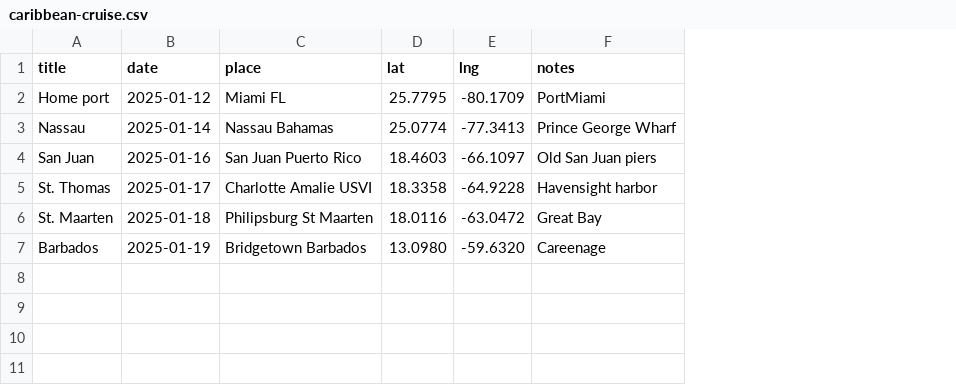
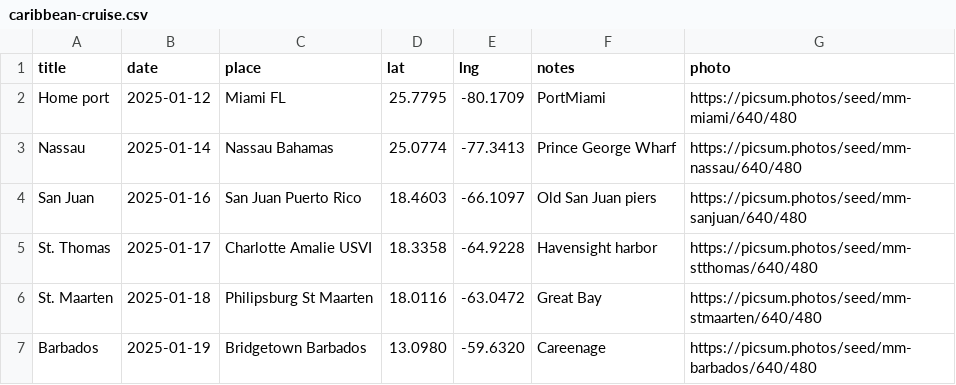
Before and after one commit to jojopdmf-a11y/MemoryMap, a CSV file: public/caribbean-cruise.csv, drawn as a sheet; the diff names each change by its address in the sheet, - before the commit and + after, or states it on an @@ line.

```diff
--- a/public/caribbean-cruise.csv
+++ b/public/caribbean-cruise.csv
+column G (photo), rows 2-7: https://picsum.photos/seed/mm-miami/640/480 | https://picsum.photos/seed/mm-nassau/640/480 | https://picsum.photos/seed/mm-sanjuan/640/480 | https://picsum.photos/seed/mm-stthomas/640/480 | https://picsum.photos/seed/mm-stmaarten/640/480 | https://picsum.photos/seed/mm-barbados/640/480
```
Also changed, not shown: public/memorymap-template.csv, 17 other files.
